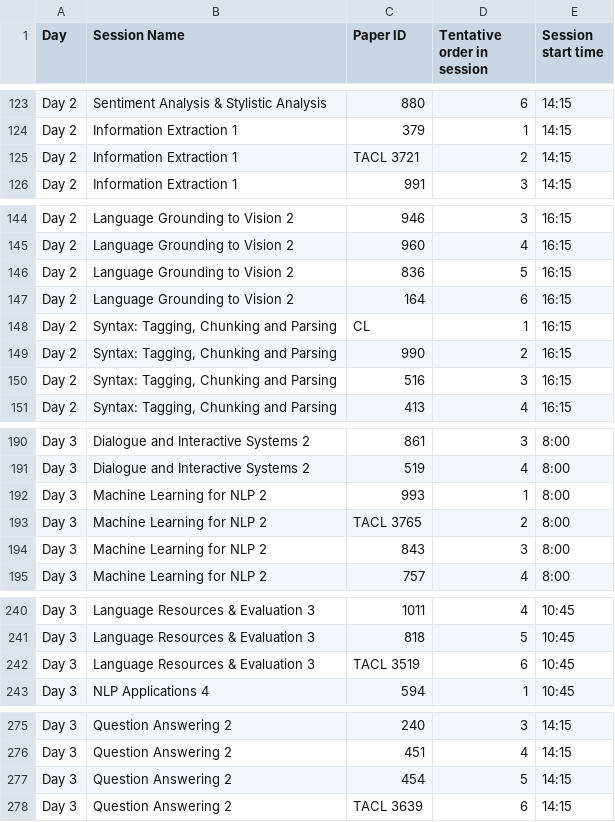
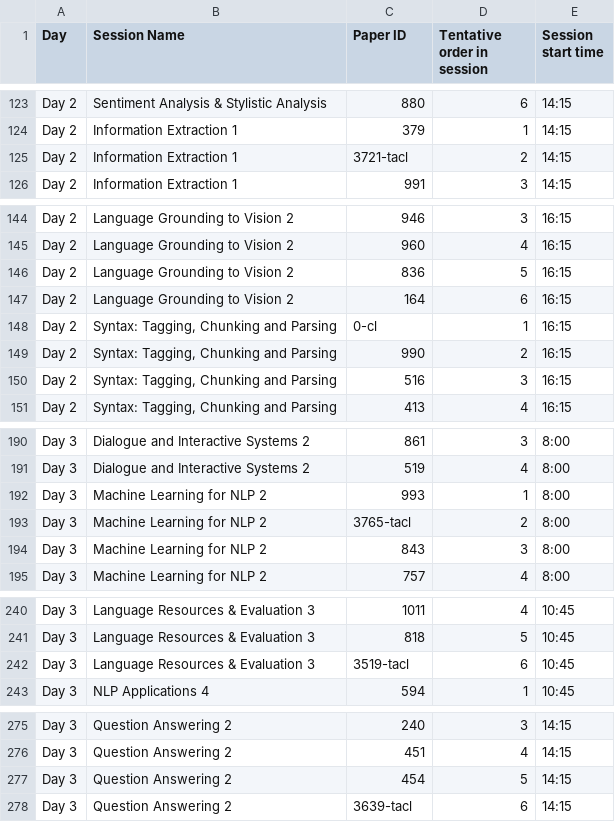
Before and after one commit to naacl-org/naacl-2022-website, a TSV file: webagenda/data/Detailed Schedule - reformatted version.tsv, drawn as a sheet; only a part is shown, gaps mark what is left out; the diff covers the shown part only.

```diff
--- a/webagenda/data/Detailed Schedule - reformatted version.tsv
+++ b/webagenda/data/Detailed Schedule - reformatted version.tsv
@@ -124,3 +124,3 @@ Day 2	Sentiment Analysis & Stylistic Analysis	880	6	14:15
 Day 2	Information Extraction 1	379	1	14:15
-Day 2	Information Extraction 1	TACL 3721	2	14:15
+Day 2	Information Extraction 1	3721-tacl	2	14:15
 Day 2	Information Extraction 1	991	3	14:15
@@ -147,3 +147,3 @@ Day 2	Language Grounding to Vision 2	836	5	16:15
 Day 2	Language Grounding to Vision 2	164	6	16:15
-Day 2	Syntax: Tagging, Chunking and Parsing	CL	1	16:15
+Day 2	Syntax: Tagging, Chunking and Parsing	0-cl	1	16:15
 Day 2	Syntax: Tagging, Chunking and Parsing	990	2	16:15
@@ -192,3 +192,3 @@ Day 3	Dialogue and Interactive Systems 2	519	4	8:00
 Day 3	Machine Learning for NLP 2	993	1	8:00
-Day 3	Machine Learning for NLP 2	TACL 3765	2	8:00
+Day 3	Machine Learning for NLP 2	3765-tacl	2	8:00
 Day 3	Machine Learning for NLP 2	843	3	8:00
@@ -241,3 +241,3 @@ Day 3	Language Resources & Evaluation 3	1011	4	10:45
 Day 3	Language Resources & Evaluation 3	818	5	10:45
-Day 3	Language Resources & Evaluation 3	TACL 3519	6	10:45
+Day 3	Language Resources & Evaluation 3	3519-tacl	6	10:45
 Day 3	NLP Applications 4	594	1	10:45
@@ -277,2 +277,2 @@ Day 3	Question Answering 2	451	4	14:15
 Day 3	Question Answering 2	454	5	14:15
-Day 3	Question Answering 2	TACL 3639	6	14:15
+Day 3	Question Answering 2	3639-tacl	6	14:15
```
Also changed, not shown: 5 edited cells elsewhere in this file, webagenda/data/Accepted papers main info for detailed program - Accepted_papers_main info for detailed program.tsv, webagenda/data/metadata.tsv, 8 other files.
